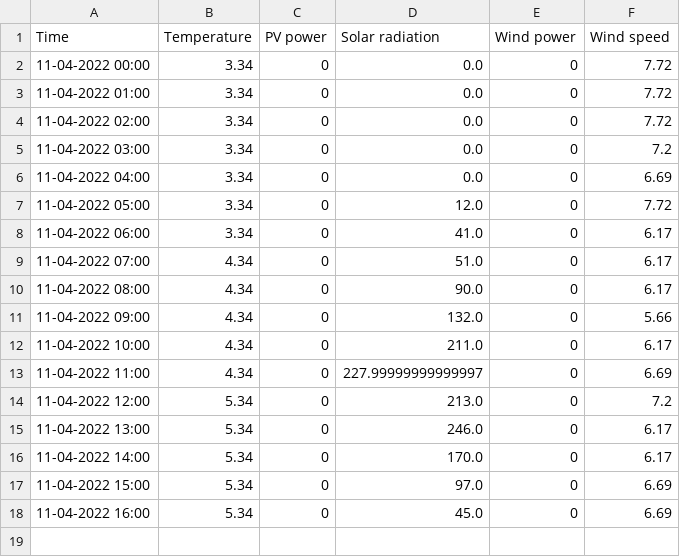
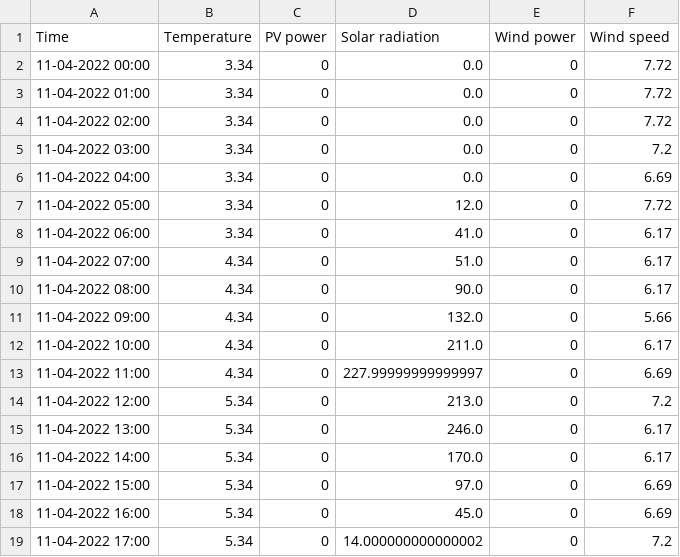
Before and after one commit to BasianLesi/lstm-forecasting, a CSV file: data/weather/present.csv, drawn as a sheet; the diff names each change by its address in the sheet, - before the commit and + after, or states it on an @@ line.

Commit message:
Upload data to google sheets

```diff
--- a/data/weather/present.csv
+++ b/data/weather/present.csv
+row 19: 11-04-2022 17:00 | 5.34 | 0 | 14.000000000000002 | 0 | 7.2
```
Also changed, not shown: data/weather/future.csv, 7 other files.
